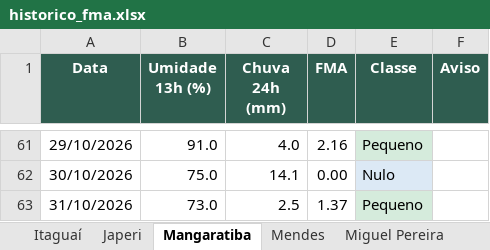
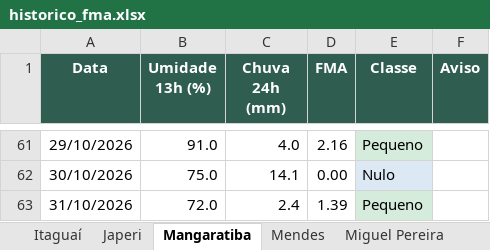
Before and after one commit to kovalsykib/painel-fma, an Excel workbook: docs/historico_fma.xlsx, sheet Mangaratiba, drawn as a sheet; only a part is shown, gaps mark what is left out; values as stored, in another font and other column widths than the file's, no borders; the diff names each change by its address in the sheet, - before the commit and + after, or states it on an @@ line.

```diff
--- a/docs/historico_fma.xlsx (sheet Mangaratiba)
+++ b/docs/historico_fma.xlsx (sheet Mangaratiba)
-B63 (Umidade 13h (%)): 73.0
+B63 (Umidade 13h (%)): 72.0
-C63 (Chuva 24h (mm)): 2.5
+C63 (Chuva 24h (mm)): 2.4
-D63 (FMA): 1.37
+D63 (FMA): 1.39
```
Also changed, not shown: sheet Rio de Janeiro, sheet Japeri, sheet Nova Iguaçu, sheet Queimados, sheet Barra do Piraí, sheet Miguel Pereira, 9 more sheets, 33 other files.
